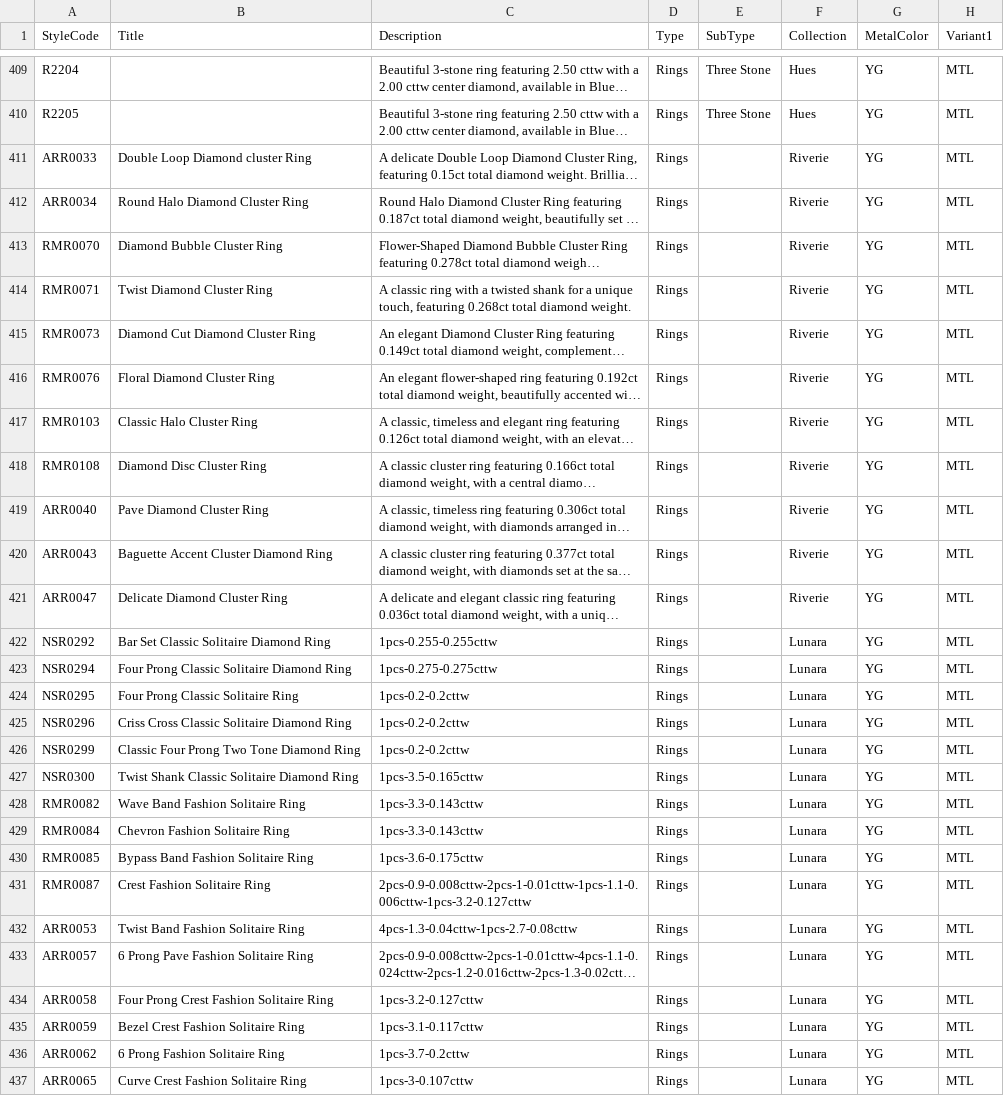
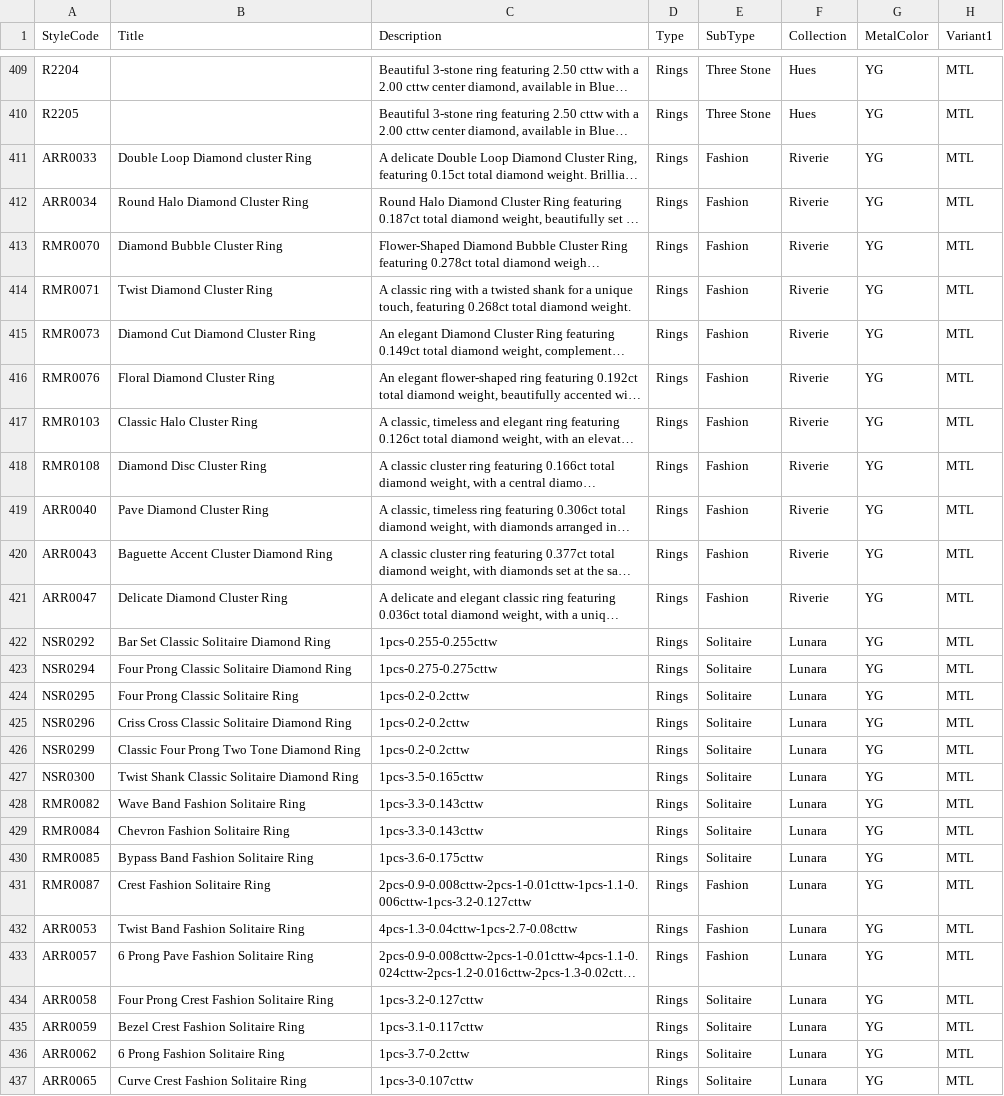
Before and after one commit to niravpmehta/jewelry-data, a CSV file: styles.csv, drawn as a sheet; only a part is shown, gaps mark what is left out; long unchanged cells end in …; the diff covers the shown part only; the diff names each change by its address in the sheet, - before the commit and + after, or states it on an @@ line.

Commit message:
Sync styles.csv

```diff
--- a/styles.csv
+++ b/styles.csv
-E411:E421 (SubType): (empty)
+E411:E421 (SubType): Fashion
-E422:E430 (SubType): (empty)
+E422:E430 (SubType): Solitaire
-E431:E433 (SubType): (empty)
+E431:E433 (SubType): Fashion
-E434:E437 (SubType): (empty)
+E434:E437 (SubType): Solitaire
```
Also changed, not shown: 49 edited cells elsewhere in this file.
